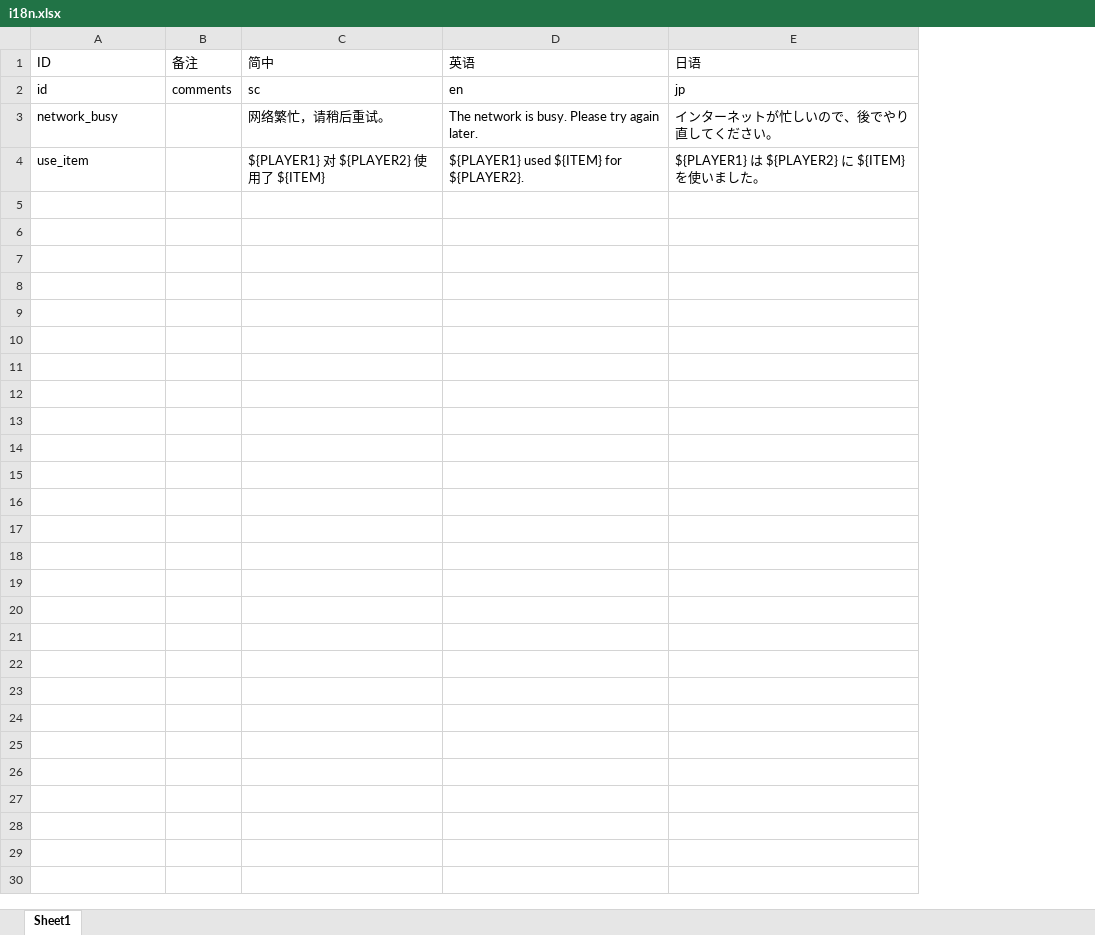
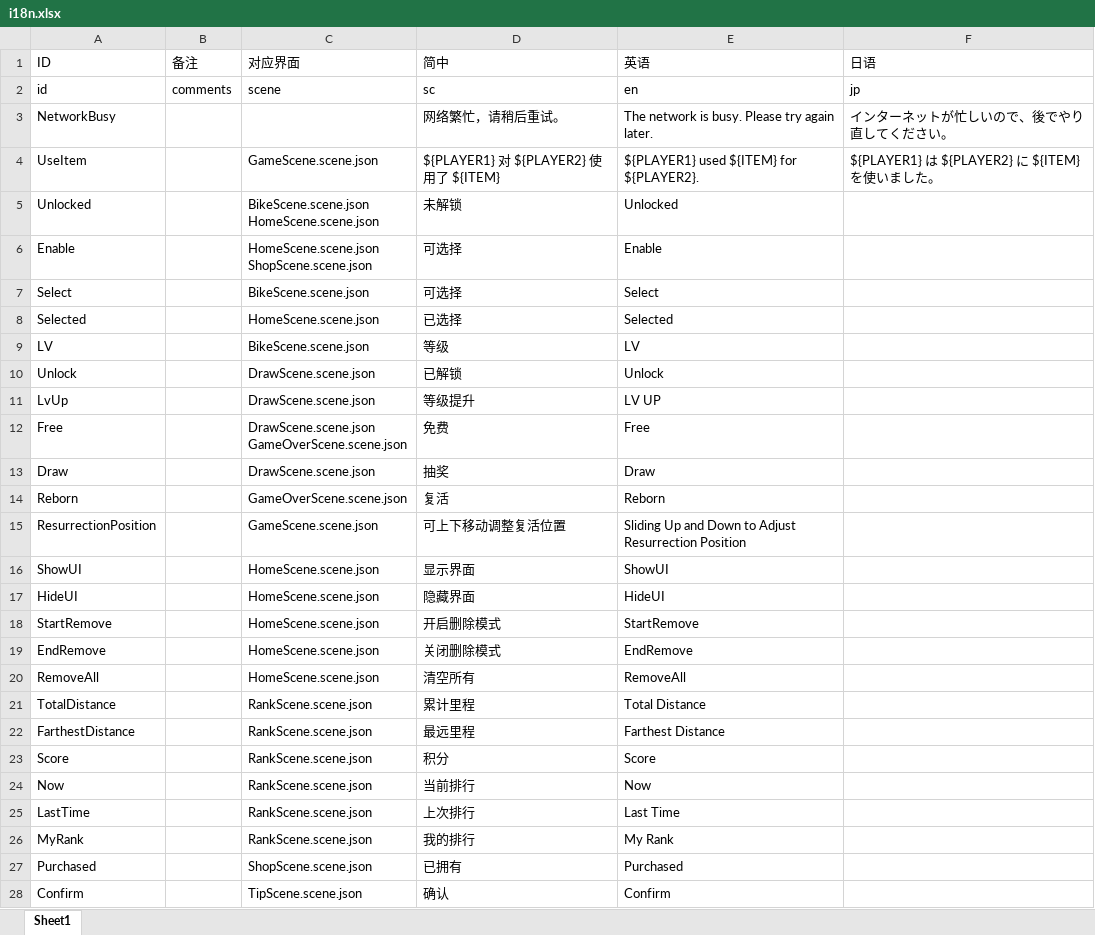
Before and after one commit to Aran1992/bike, an Excel workbook: i18n.xlsx, sheet Sheet1, drawn as a sheet; values as stored, in another font and other column widths than the file's, no borders; ↵ is a line break in a cell; the diff names each change by its address in the sheet, - before the commit and + after, or states it on an @@ line.

```diff
--- a/i18n.xlsx (sheet Sheet1)
+++ b/i18n.xlsx (sheet Sheet1)
+column C (对应界面), rows 2-4: scene |  | GameScene.scene.json
-A3 (ID): network_busy
+A3 (ID): NetworkBusy
-A4 (ID): use_item
+A4 (ID): UseItem
+row 5: Unlocked |  | BikeScene.scene.json ↵ HomeScene.scene.json | 未解锁 | Unlocked
+row 6: Enable |  | HomeScene.scene.json ↵ ShopScene.scene.json | 可选择 | Enable
+row 7: Select |  | BikeScene.scene.json | 可选择 | Select
+row 8: Selected |  | HomeScene.scene.json | 已选择 | Selected
+row 9: LV |  | BikeScene.scene.json | 等级 | LV
+row 10: Unlock |  | DrawScene.scene.json | 已解锁 | Unlock
+row 11: LvUp |  | DrawScene.scene.json | 等级提升 | LV UP
+row 12: Free |  | DrawScene.scene.json ↵ GameOverScene.scene.json | 免费 | Free
+row 13: Draw |  | DrawScene.scene.json | 抽奖 | Draw
+row 14: Reborn |  | GameOverScene.scene.json | 复活 | Reborn
+row 15: ResurrectionPosition |  | GameScene.scene.json | 可上下移动调整复活位置 | Sliding Up and Down to Adjust Resurrection Position
+row 16: ShowUI |  | HomeScene.scene.json | 显示界面 | ShowUI
+row 17: HideUI |  | HomeScene.scene.json | 隐藏界面 | HideUI
+row 18: StartRemove |  | HomeScene.scene.json | 开启删除模式 | StartRemove
+row 19: EndRemove |  | HomeScene.scene.json | 关闭删除模式 | EndRemove
+row 20: RemoveAll |  | HomeScene.scene.json | 清空所有 | RemoveAll
+row 21: TotalDistance |  | RankScene.scene.json | 累计里程 | Total Distance
+row 22: FarthestDistance |  | RankScene.scene.json | 最远里程 | Farthest Distance
+row 23: Score |  | RankScene.scene.json | 积分 | Score
+row 24: Now |  | RankScene.scene.json | 当前排行 | Now
+row 25: LastTime |  | RankScene.scene.json | 上次排行 | Last Time
+row 26: MyRank |  | RankScene.scene.json | 我的排行 | My Rank
+row 27: Purchased |  | ShopScene.scene.json | 已拥有 | Purchased
+row 28: Confirm |  | TipScene.scene.json | 确认 | Confirm
```
Also changed, not shown: 4 other files.
